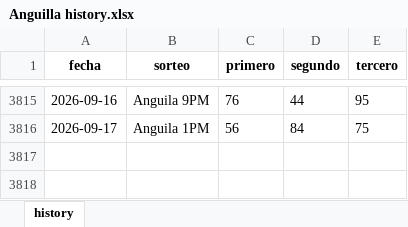
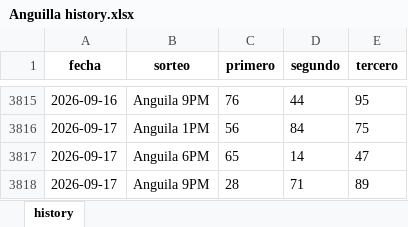
Before and after one commit to carbosota1/CLAUDE-APEX6, an Excel workbook: data/histories/Anguilla history.xlsx, sheet history, drawn as a sheet; only a part is shown, gaps mark what is left out; values as stored, in another font and other column widths than the file's, no borders; the diff names each change by its address in the sheet, - before the commit and + after, or states it on an @@ line.

```diff
--- a/data/histories/Anguilla history.xlsx (sheet history)
+++ b/data/histories/Anguilla history.xlsx (sheet history)
+row 3817: 2026-09-17 | Anguila 6PM | 65 | 14 | 47
+row 3818: 2026-09-17 | Anguila 9PM | 28 | 71 | 89
```
Also changed, not shown: data/histories/La nacional history.xlsx, 3 other files.
